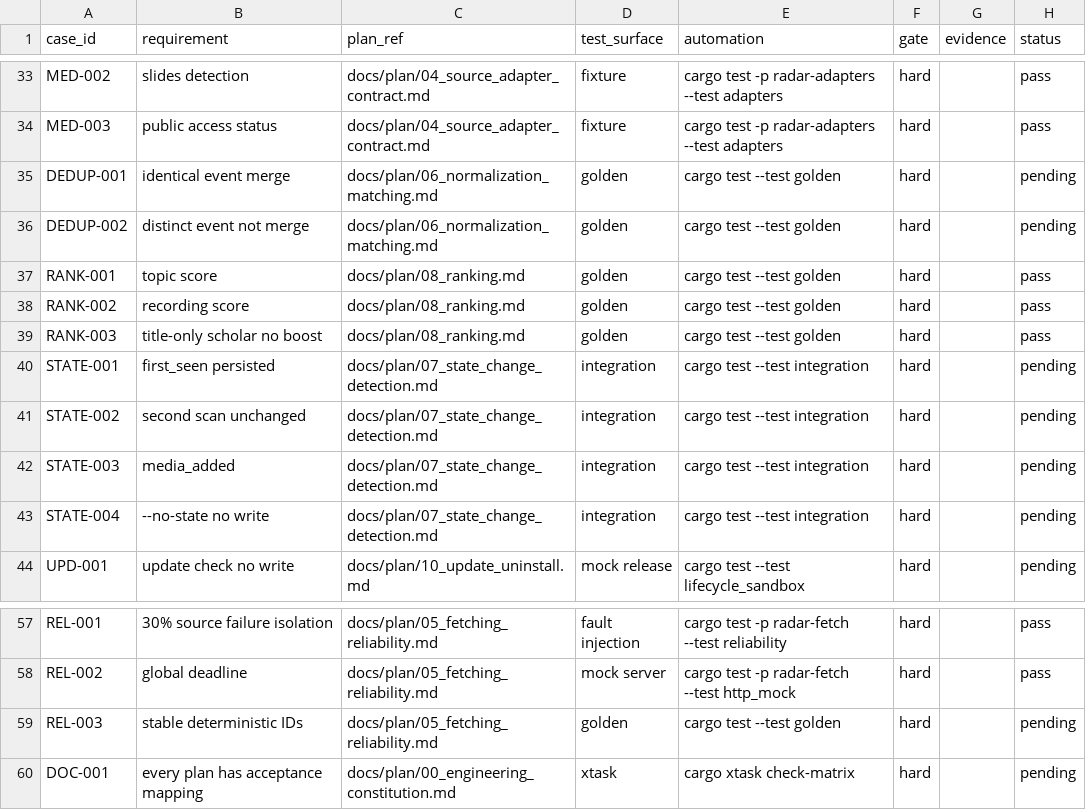
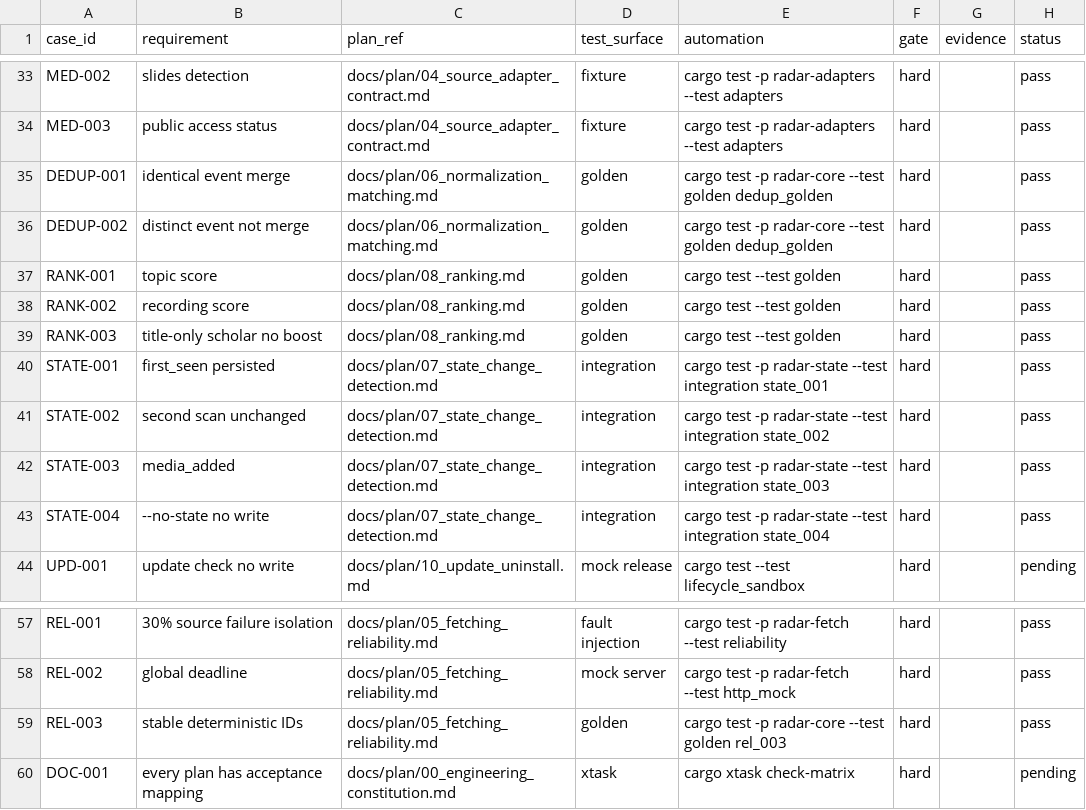
Before and after one commit to Develata/math_talk_radar, a TSV file: docs/registry/acceptance-matrix.tsv, drawn as a sheet; only a part is shown, gaps mark what is left out.

Commit message:
feat: implement state + dedup + change detection (M3)
M3 milestone commit. 7 acceptance cases flipped pending→pass:
DEDUP-001, DEDUP-002, REL-003, STATE-001..004.

acceptance-matrix.tsv: automation commands now carry -p flags
(-p radar-core --test golden dedup_golden / rel_003; -p radar-state
--test integration state_00X). Total 36 pass / 29 pending.

implementation-status.md: M3 section appended (dedup algorithm,
redb repository + schema/migrations, change detection, golden + integration
tests, gate results). Next: M4 CLI Composition.

```diff
--- a/docs/registry/acceptance-matrix.tsv
+++ b/docs/registry/acceptance-matrix.tsv
@@ -34,4 +34,4 @@ MED-002	slides detection	docs/plan/04_source_adapter_contract.md	fixture	cargo t
 MED-003	public access status	docs/plan/04_source_adapter_contract.md	fixture	cargo test -p radar-adapters --test adapters	hard		pass
-DEDUP-001	identical event merge	docs/plan/06_normalization_matching.md	golden	cargo test --test golden	hard		pending
-DEDUP-002	distinct event not merge	docs/plan/06_normalization_matching.md	golden	cargo test --test golden	hard		pending
+DEDUP-001	identical event merge	docs/plan/06_normalization_matching.md	golden	cargo test -p radar-core --test golden dedup_golden	hard		pass
+DEDUP-002	distinct event not merge	docs/plan/06_normalization_matching.md	golden	cargo test -p radar-core --test golden dedup_golden	hard		pass
 RANK-001	topic score	docs/plan/08_ranking.md	golden	cargo test --test golden	hard		pass
@@ -39,6 +39,6 @@ RANK-002	recording score	docs/plan/08_ranking.md	golden	cargo test --test golden
 RANK-003	title-only scholar no boost	docs/plan/08_ranking.md	golden	cargo test --test golden	hard		pass
-STATE-001	first_seen persisted	docs/plan/07_state_change_detection.md	integration	cargo test --test integration	hard		pending
-STATE-002	second scan unchanged	docs/plan/07_state_change_detection.md	integration	cargo test --test integration	hard		pending
-STATE-003	media_added	docs/plan/07_state_change_detection.md	integration	cargo test --test integration	hard		pending
-STATE-004	--no-state no write	docs/plan/07_state_change_detection.md	integration	cargo test --test integration	hard		pending
+STATE-001	first_seen persisted	docs/plan/07_state_change_detection.md	integration	cargo test -p radar-state --test integration state_001	hard		pass
+STATE-002	second scan unchanged	docs/plan/07_state_change_detection.md	integration	cargo test -p radar-state --test integration state_002	hard		pass
+STATE-003	media_added	docs/plan/07_state_change_detection.md	integration	cargo test -p radar-state --test integration state_003	hard		pass
+STATE-004	--no-state no write	docs/plan/07_state_change_detection.md	integration	cargo test -p radar-state --test integration state_004	hard		pass
 UPD-001	update check no write	docs/plan/10_update_uninstall.md	mock release	cargo test --test lifecycle_sandbox	hard		pending
@@ -58,3 +58,3 @@ REL-001	30% source failure isolation	docs/plan/05_fetching_reliability.md	fault
 REL-002	global deadline	docs/plan/05_fetching_reliability.md	mock server	cargo test -p radar-fetch --test http_mock	hard		pass
-REL-003	stable deterministic IDs	docs/plan/05_fetching_reliability.md	golden	cargo test --test golden	hard		pending
+REL-003	stable deterministic IDs	docs/plan/05_fetching_reliability.md	golden	cargo test -p radar-core --test golden rel_003	hard		pass
 DOC-001	every plan has acceptance mapping	docs/plan/00_engineering_constitution.md	xtask	cargo xtask check-matrix	hard		pending
```
Also changed, not shown: 1 other file.
